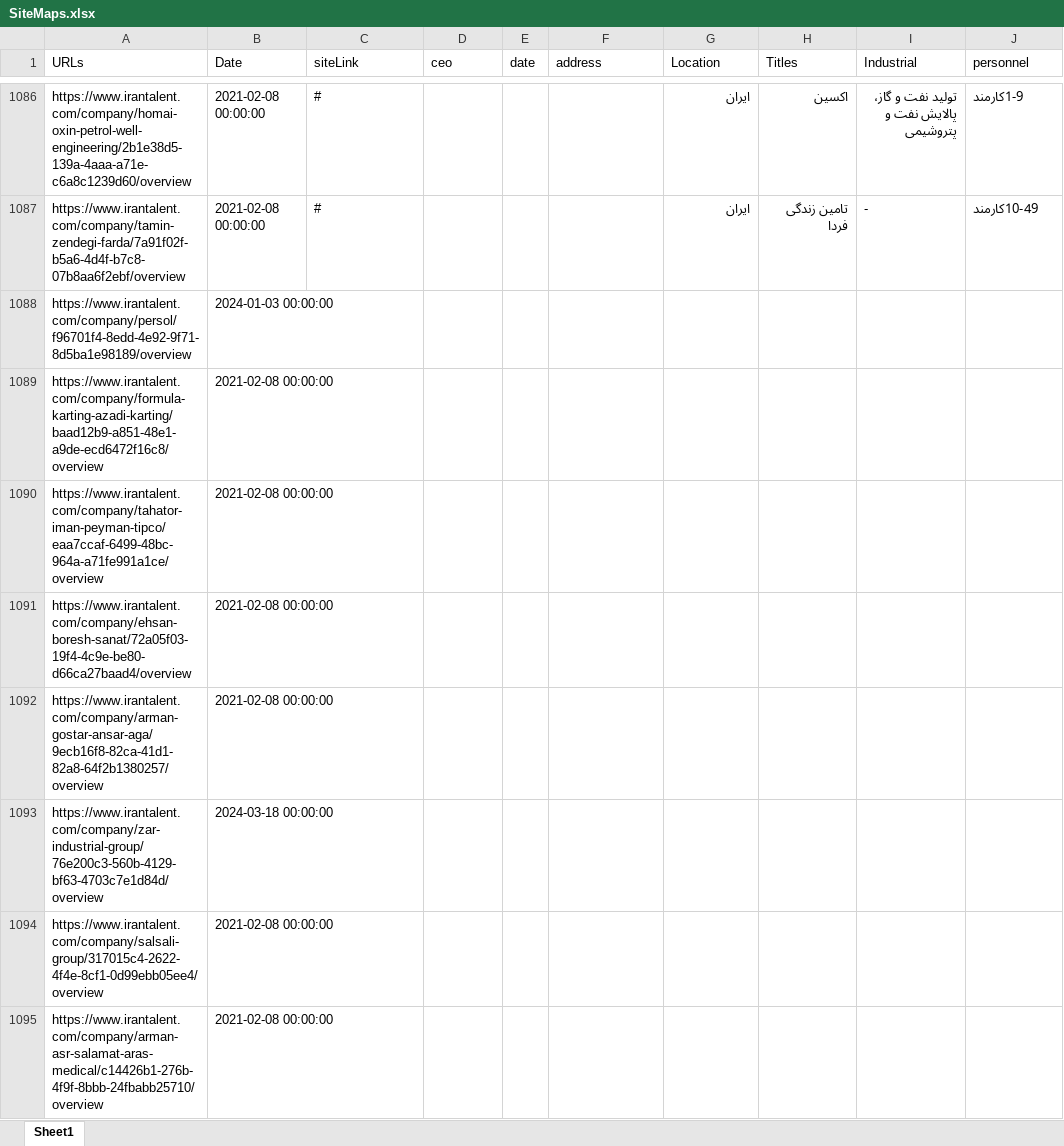
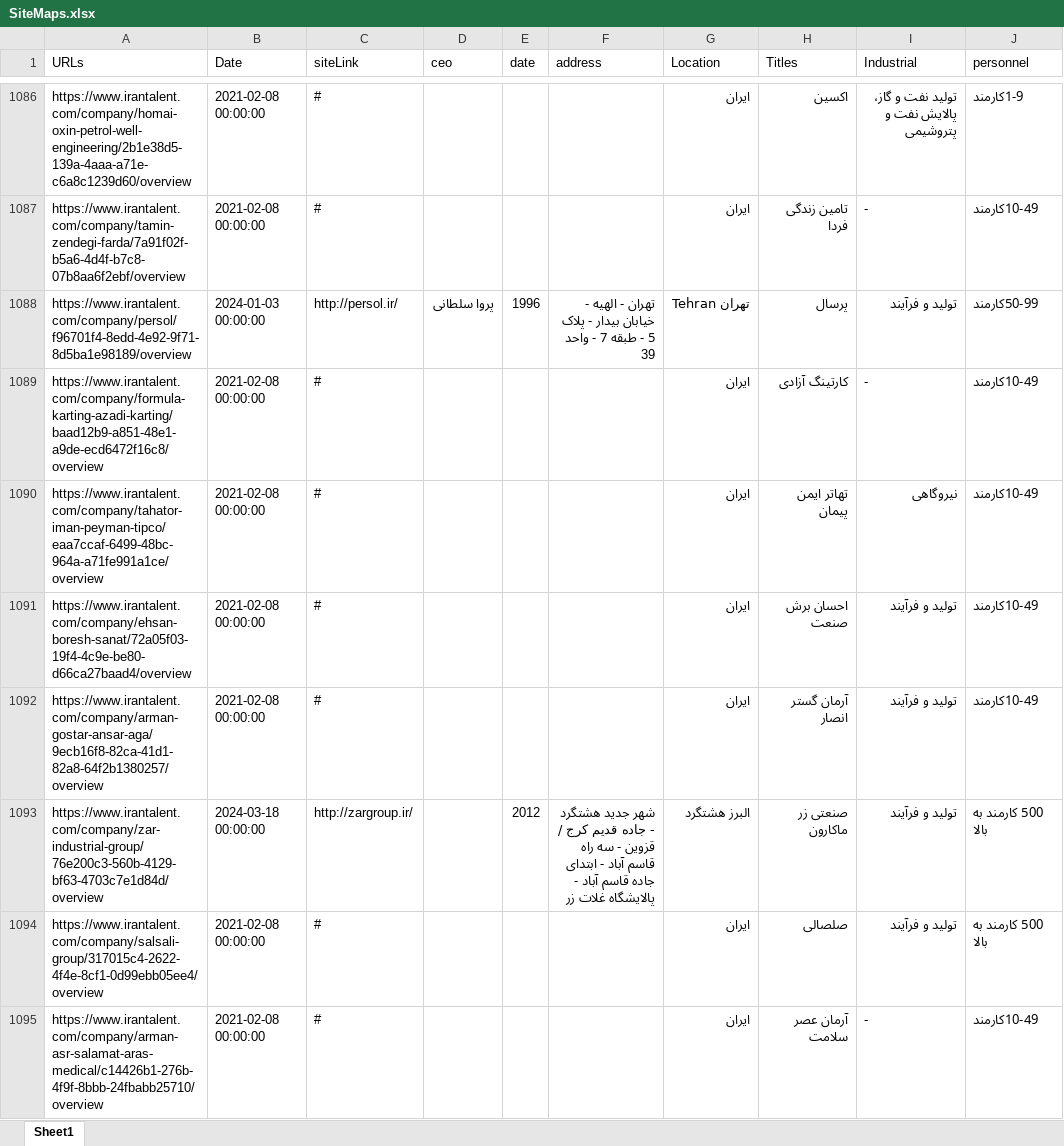
Before and after one commit to ehsanre1376/Web-Crawler, an Excel workbook: IranTalent/SiteMaps.xlsx, sheet Sheet1, drawn as a sheet; only a part is shown, gaps mark what is left out; values as stored, in another font and other column widths than the file's, no cell formats; the diff covers the shown part only; the diff names each change by its address in the sheet, - before the commit and + after, or states it on an @@ line.

```diff
--- a/IranTalent/SiteMaps.xlsx (sheet Sheet1)
+++ b/IranTalent/SiteMaps.xlsx (sheet Sheet1)
-C1088 (siteLink): (empty)
+C1088 (siteLink): http://persol.ir/
-D1088 (ceo): (empty)
+D1088 (ceo): پروا سلطانی
-E1088 (date): (empty)
+E1088 (date): 1996
-F1088 (address): (empty)
+F1088 (address): تهران - الهیه - خیابان بیدار - پلاک 5 - طبقه 7 - واحد 39
-G1088 (Location): (empty)
+G1088 (Location): تهران Tehran
-H1088 (Titles): (empty)
+H1088 (Titles): پرسال
-I1088 (Industrial): (empty)
+I1088 (Industrial): تولید و فرآیند
-J1088 (personnel): (empty)
+J1088 (personnel): 50-99کارمند
-C1089:C1092 (siteLink): (empty)
+C1089:C1092 (siteLink): #
-G1089:G1092 (Location): (empty)
+G1089:G1092 (Location): ایران
-H1089 (Titles): (empty)
+H1089 (Titles): کارتینگ آزادی
-I1089 (Industrial): (empty)
+I1089 (Industrial): -
-J1089:J1092 (personnel): (empty)
+J1089:J1092 (personnel): 10-49کارمند
-H1090 (Titles): (empty)
+H1090 (Titles): تهاتر ایمن پیمان
-I1090 (Industrial): (empty)
+I1090 (Industrial): نیروگاهی
-H1091 (Titles): (empty)
+H1091 (Titles): احسان برش صنعت
-I1091:I1094 (Industrial): (empty)
+I1091:I1094 (Industrial): تولید و فرآیند
-H1092 (Titles): (empty)
+H1092 (Titles): آرمان گستر انصار
-C1093 (siteLink): (empty)
+C1093 (siteLink): http://zargroup.ir/
-E1093 (date): (empty)
+E1093 (date): 2012
-F1093 (address): (empty)
+F1093 (address): شهر جدید هشتگرد - جاده قدیم کرج / قزوین - سه راه قاسم آباد - ابتدای جاده قاسم آباد - پالایشگاه غلات زر
-G1093 (Location): (empty)
+G1093 (Location): البرز هشتگرد
-H1093 (Titles): (empty)
+H1093 (Titles): صنعتی زر ماکارون
-J1093:J1094 (personnel): (empty)
+J1093:J1094 (personnel): 500 کارمند به بالا
-C1094:C1095 (siteLink): (empty)
+C1094:C1095 (siteLink): #
-G1094:G1095 (Location): (empty)
+G1094:G1095 (Location): ایران
-H1094 (Titles): (empty)
+H1094 (Titles): صلصالی
-H1095 (Titles): (empty)
+H1095 (Titles): آرمان عصر سلامت
-I1095 (Industrial): (empty)
+I1095 (Industrial): -
-J1095 (personnel): (empty)
+J1095 (personnel): 10-49کارمند
```
Also changed, not shown: 260 edited cells elsewhere in this sheet, cell formats, 1 other file.
